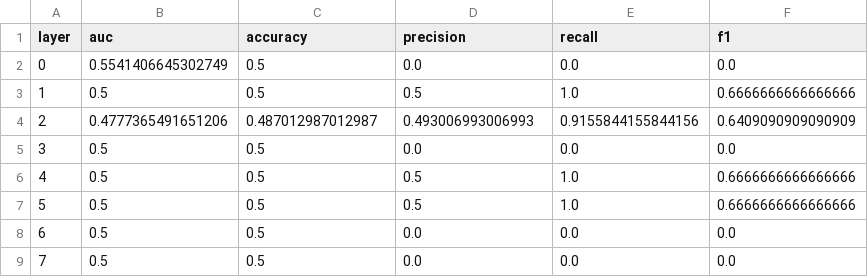
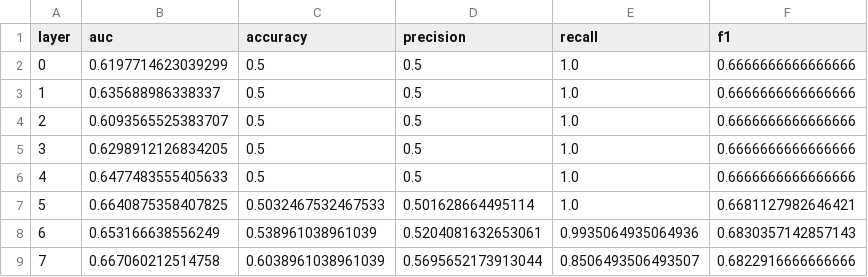
Before and after one commit to VatsalP04/hotpotqa, a CSV file: outputs/mateo/attention_recall_balanced_metrics_epoch_1.csv, drawn as a sheet; only a part is shown; the diff covers the shown part only.

```diff
--- a/outputs/mateo/attention_recall_balanced_metrics_epoch_1.csv
+++ b/outputs/mateo/attention_recall_balanced_metrics_epoch_1.csv
@@ -1,9 +1,9 @@
 layer,auc,accuracy,precision,recall,f1
-0,0.5541406645302749,0.5,0.0,0.0,0.0
-1,0.5,0.5,0.5,1.0,0.6666666666666666
-2,0.4777365491651206,0.487012987012987,0.493006993006993,0.9155844155844156,0.6409090909090909
-3,0.5,0.5,0.0,0.0,0.0
-4,0.5,0.5,0.5,1.0,0.6666666666666666
-5,0.5,0.5,0.5,1.0,0.6666666666666666
-6,0.5,0.5,0.0,0.0,0.0
-7,0.5,0.5,0.0,0.0,0.0
+0,0.6197714623039299,0.5,0.5,1.0,0.6666666666666666
+1,0.635688986338337,0.5,0.5,1.0,0.6666666666666666
+2,0.6093565525383707,0.5,0.5,1.0,0.6666666666666666
+3,0.6298912126834205,0.5,0.5,1.0,0.6666666666666666
+4,0.6477483555405633,0.5,0.5,1.0,0.6666666666666666
+5,0.6640875358407825,0.5032467532467533,0.501628664495114,1.0,0.6681127982646421
+6,0.653166638556249,0.538961038961039,0.5204081632653061,0.9935064935064936,0.6830357142857143
+7,0.667060212514758,0.6038961038961039,0.5695652173913044,0.8506493506493507,0.6822916666666666
```
Also changed, not shown: 40 edited cells elsewhere in this file, outputs/mateo/attention_answer_balanced_metrics_epoch_1.csv, outputs/mateo/attention_answer_balanced_recall1_metrics_epoch_1.csv, 5 other files.
